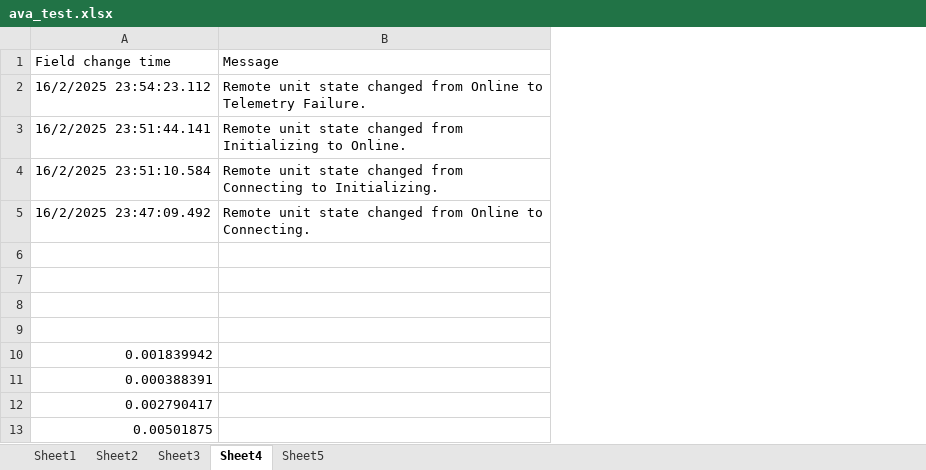
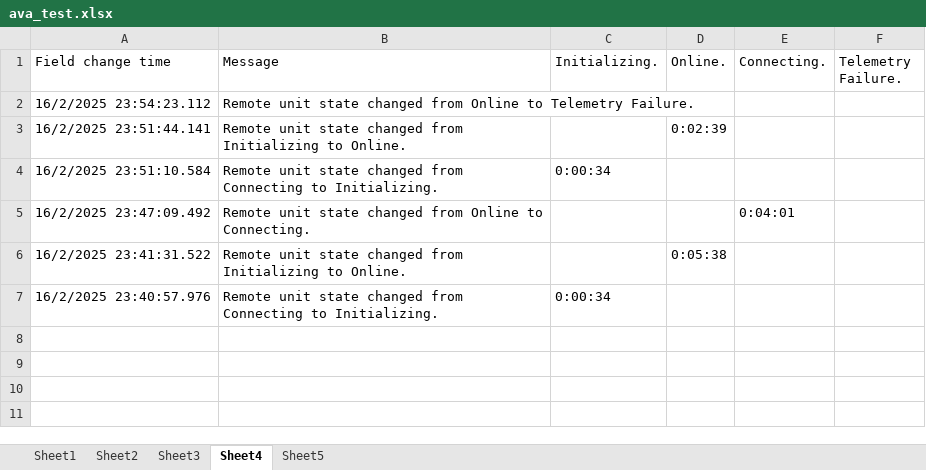
Before and after one commit to kuarm/scada, an Excel workbook: ava/ava_test.xlsx, sheet Sheet4, drawn as a sheet; values as stored, in another font and other column widths than the file's, no borders; removed rows and columns are numbered as before the commit, all else as after; the diff names each change by its address in the sheet, - before the commit and + after, or states it on an @@ line.

```diff
--- a/ava/ava_test.xlsx (sheet Sheet4)
+++ b/ava/ava_test.xlsx (sheet Sheet4)
+column C (Initializing.), rows 4-7: 0:00:34 |  |  | 0:00:34
+column D (Online.), rows 3-6: 0:02:39 |  |  | 0:05:38
+column E (Connecting.), row 5: 0:04:01
+column F (Telemetry Failure.), empty
-row 6: (empty)
+row 6: 16/2/2025 23:41:31.522 | Remote unit state changed from Initializing to Online. |  | 0:05:38
-row 7: (empty)
+row 7: 16/2/2025 23:40:57.976 | Remote unit state changed from Connecting to Initializing. | 0:00:34
-row 8: (empty)
-row 9: (empty)
-row 10: 0.001839942
-row 11: 0.000388391
-row 12: 0.002790417
-row 13: 0.00501875
```
Also changed, not shown: sheet Sheet5, 2 other files.
